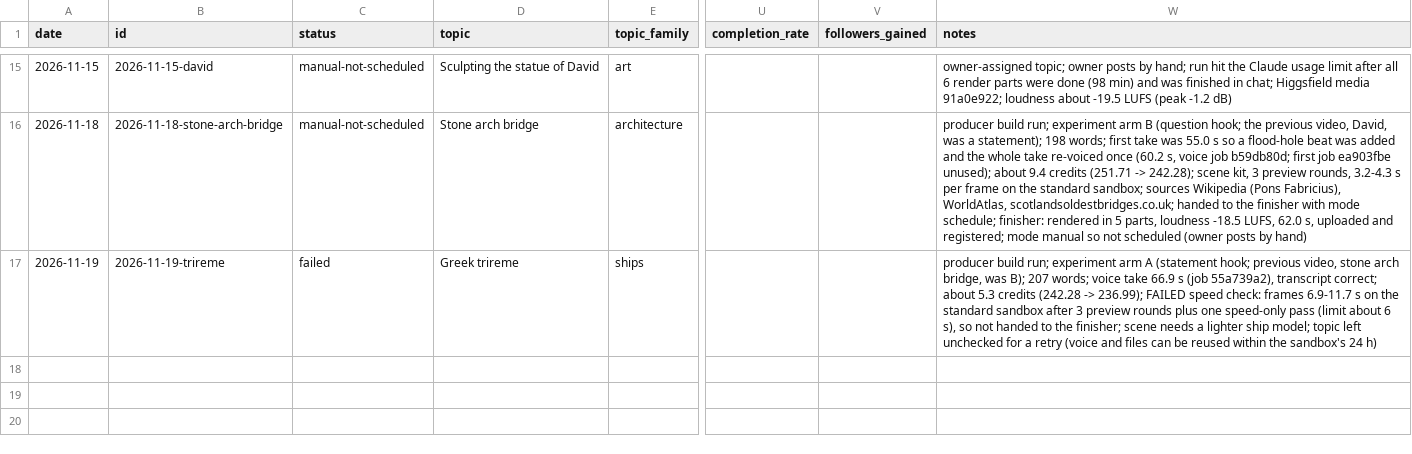
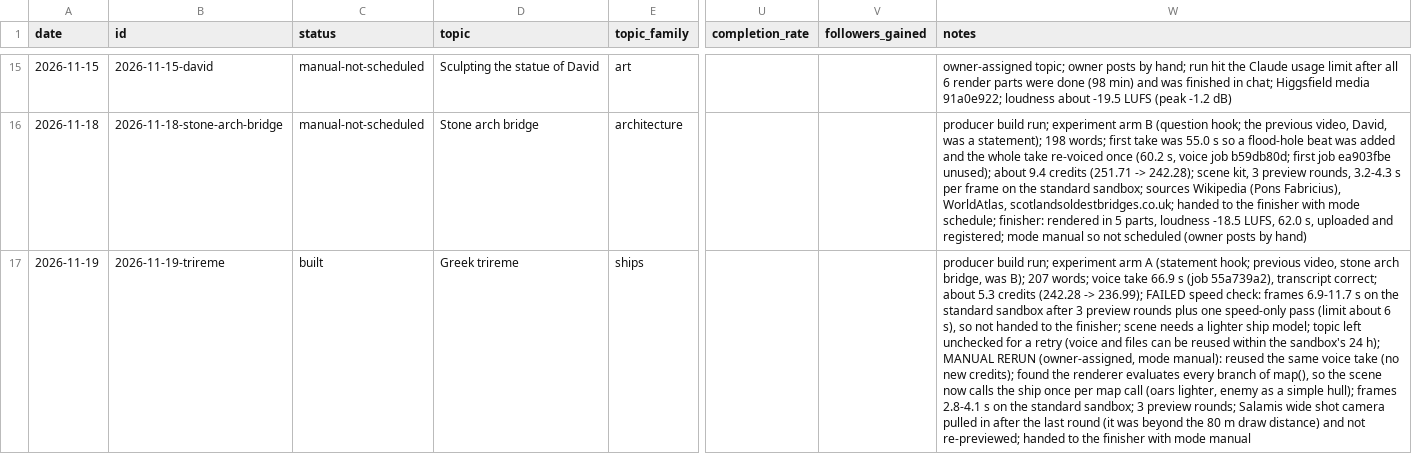
Before and after one commit to spunter-dotcom/build-it-autopilot, a CSV file: log.csv, drawn as a sheet; only a part is shown, gaps mark what is left out; the diff names each change by its address in the sheet, - before the commit and + after, or states it on an @@ line.

```diff
--- a/log.csv
+++ b/log.csv
-C17 (status): failed
+C17 (status): built
-W17 (notes): …sandbox's 24 h)
+W17 (notes): …sandbox's 24 h); MANUAL RERUN (owner-assigned, mode manual): reused the same voice take (no new credits); found the renderer evaluates every branch of map(), so the scene now calls the ship once per map call (oars lighter, enemy as a simple hull); frames 2.8-4.1 s on the standard sandbox; 3 preview rounds; Salamis wide shot camera pulled in after the last round (it was beyond the 80 m draw distance) and not re-previewed; handed to the finisher with mode manual
```
Also changed, not shown: 3 other files.
